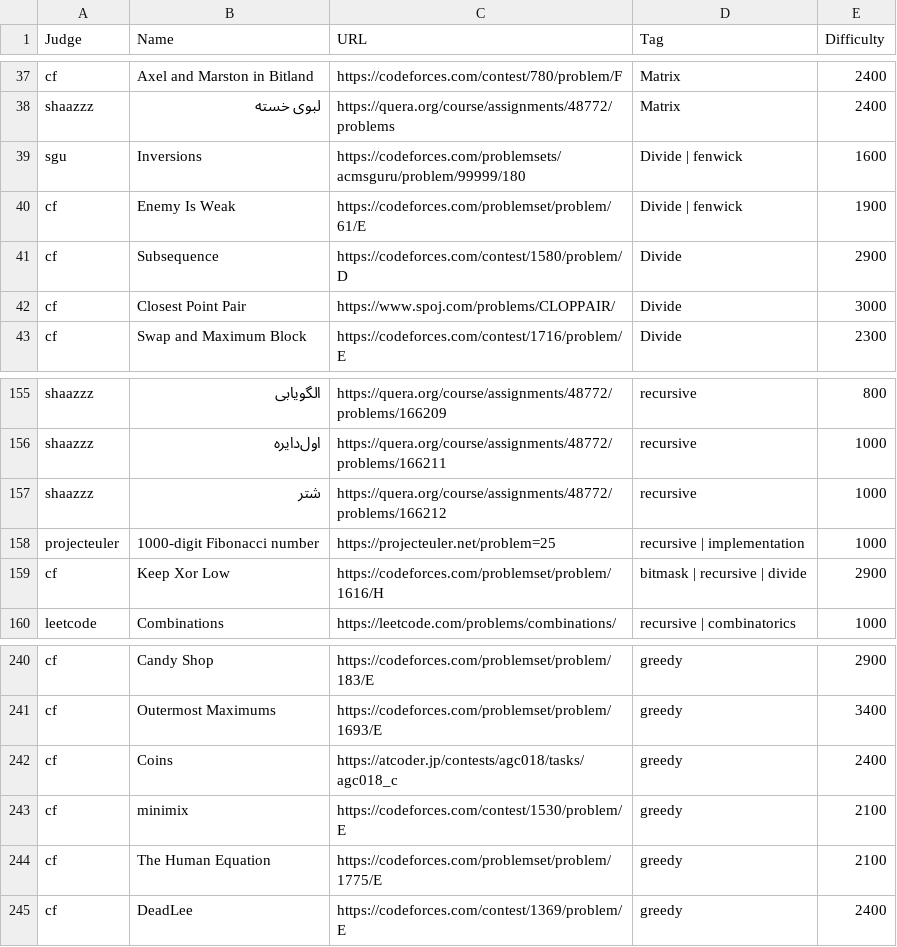
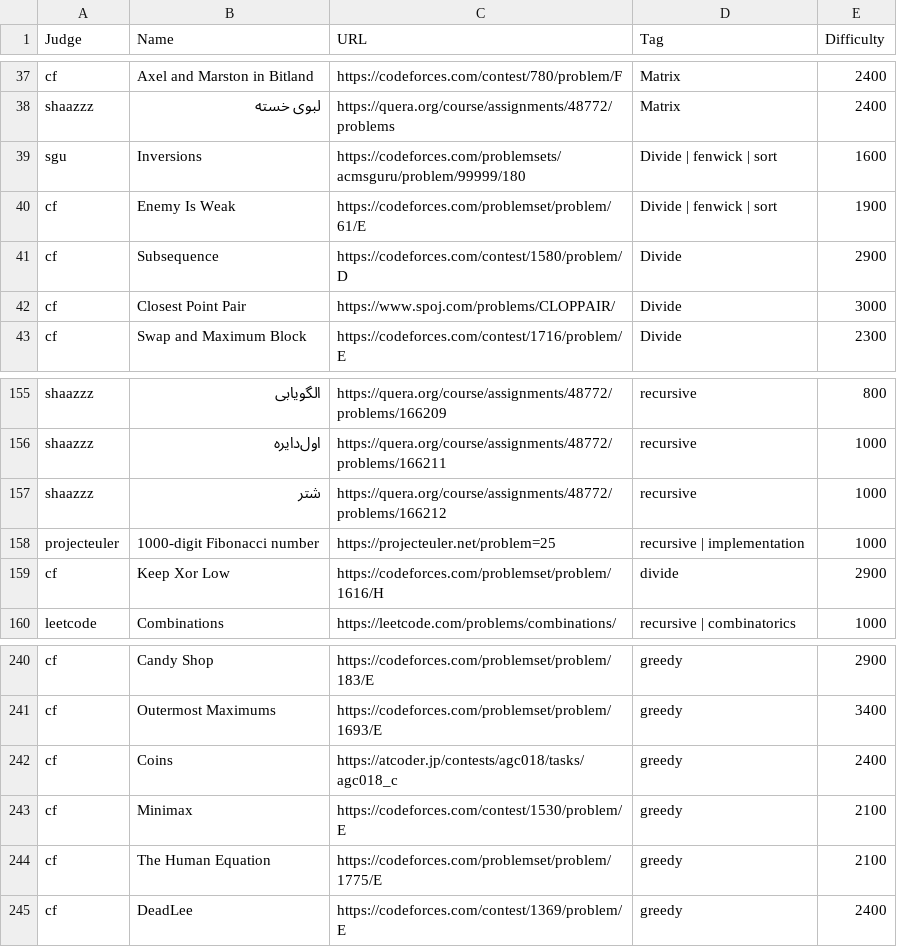
Before and after one commit to shaazzz/Shaazzz-Guide, a CSV file: problems.csv, drawn as a sheet; only a part is shown, gaps mark what is left out.

Commit message:
add cname update problems remove repo link

```diff
--- a/problems.csv
+++ b/problems.csv
@@ -38,4 +38,4 @@ cf,Axel and Marston in Bitland,https://codeforces.com/contest/780/problem/F,Matr
 shaazzz,لبوی خسته,https://quera.org/course/assignments/48772/problems,Matrix,2400
-sgu,Inversions,https://codeforces.com/problemsets/acmsguru/problem/99999/180,Divide | fenwick,1600
-cf,Enemy Is Weak,https://codeforces.com/problemset/problem/61/E,Divide | fenwick,1900
+sgu,Inversions,https://codeforces.com/problemsets/acmsguru/problem/99999/180,Divide | fenwick | sort,1600
+cf,Enemy Is Weak,https://codeforces.com/problemset/problem/61/E,Divide | fenwick | sort,1900
 cf,Subsequence,https://codeforces.com/contest/1580/problem/D,Divide,2900
@@ -158,3 +158,3 @@ shaazzz,شتر,https://quera.org/course/assignments/48772/problems/166212,recurs
 projecteuler,1000-digit Fibonacci number,https://projecteuler.net/problem=25,recursive | implementation,1000
-cf,Keep Xor Low,https://codeforces.com/problemset/problem/1616/H,bitmask | recursive | divide,2900
+cf,Keep Xor Low,https://codeforces.com/problemset/problem/1616/H,divide,2900
 leetcode,Combinations,https://leetcode.com/problems/combinations/,recursive | combinatorics,1000
@@ -242,3 +242,3 @@ cf,Outermost Maximums,https://codeforces.com/problemset/problem/1693/E,greedy,34
 cf,Coins,https://atcoder.jp/contests/agc018/tasks/agc018_c,greedy,2400
-cf,minimix,https://codeforces.com/contest/1530/problem/E,greedy,2100
+cf,Minimax,https://codeforces.com/contest/1530/problem/E,greedy,2100
 cf,The Human Equation,https://codeforces.com/problemset/problem/1775/E,greedy,2100
```
Also changed, not shown: 9 other files.
